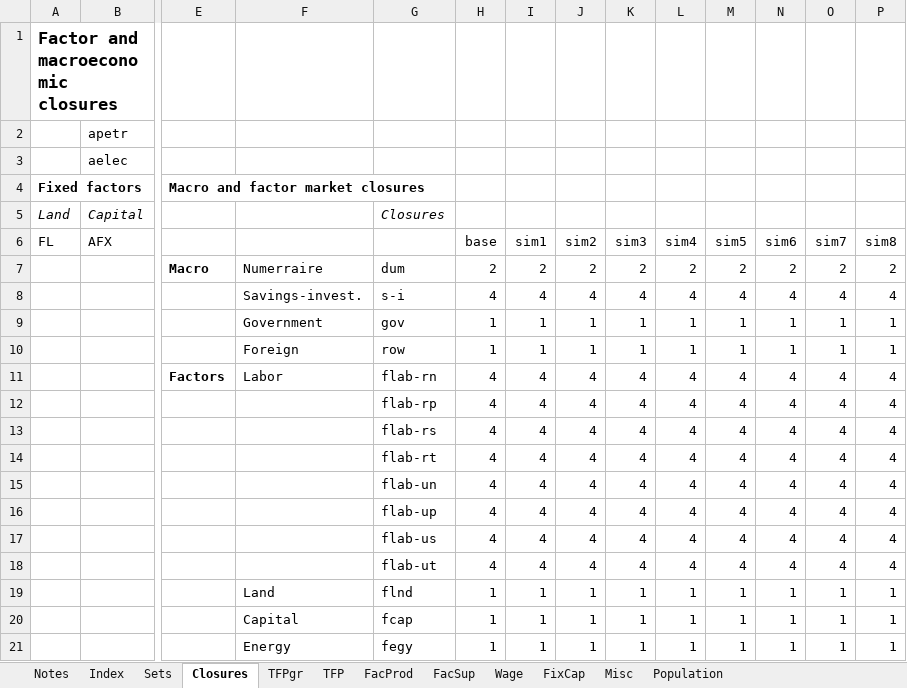
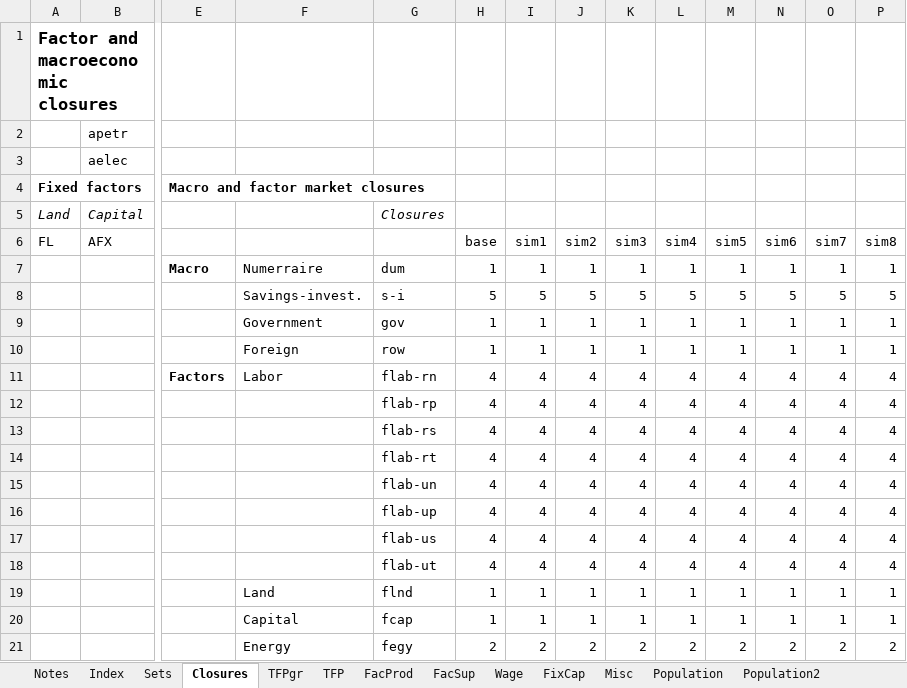
Before and after one commit to alisonERC/GHATIMGE, an Excel workbook: CGE/2simulation.xlsx, sheet Closures, drawn as a sheet; only a part is shown, gaps mark what is left out; values as stored, in another font and other column widths than the file's, no borders; removed rows and columns are numbered as before the commit, all else as after; rows hold the shown columns only; the diff names each change by its address in the sheet, - before the commit and + after, or states it on an @@ line.

```diff
--- a/CGE/2simulation.xlsx (sheet Closures)
+++ b/CGE/2simulation.xlsx (sheet Closures)
+sheet tab: Population2
-row 7:  |  | Macro | Numerraire | dum | 2 | 2 | 2 | 2 | 2 | 2 | 2 | 2 | 2
-row 8:  |  |  | Savings-invest. | s-i | 4 | 4 | 4 | 4 | 4 | 4 | 4 | 4 | 4
+row 7:  |  | Macro | Numerraire | dum | 1 | 1 | 1 | 1 | 1 | 1 | 1 | 1 | 1
+row 8:  |  |  | Savings-invest. | s-i | 5 | 5 | 5 | 5 | 5 | 5 | 5 | 5 | 5
-row 21:  |  |  | Energy | fegy | 1 | 1 | 1 | 1 | 1 | 1 | 1 | 1 | 1
+row 21:  |  |  | Energy | fegy | 2 | 2 | 2 | 2 | 2 | 2 | 2 | 2 | 2
```
Also changed, not shown: sheet TFPgr, sheet Misc, sheet FacSup, sheet Index, CGE/1model.xlsx, 4 other files.
